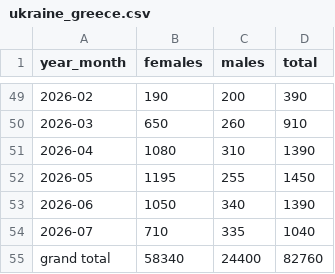
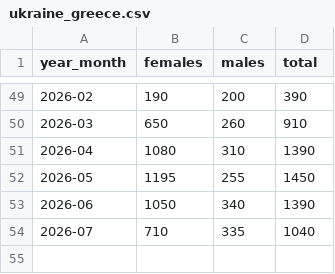
Before and after one commit to MaryPro2026/Ukraine-Grecce, a CSV file: ukraine_greece.csv, drawn as a sheet; only a part is shown, gaps mark what is left out; the diff names each change by its address in the sheet, - before the commit and + after, or states it on an @@ line.

Commit message:
Update ukraine_greece.csv

```diff
--- a/ukraine_greece.csv
+++ b/ukraine_greece.csv
-row 55: grand total | 58340 | 24400 | 82760
```
